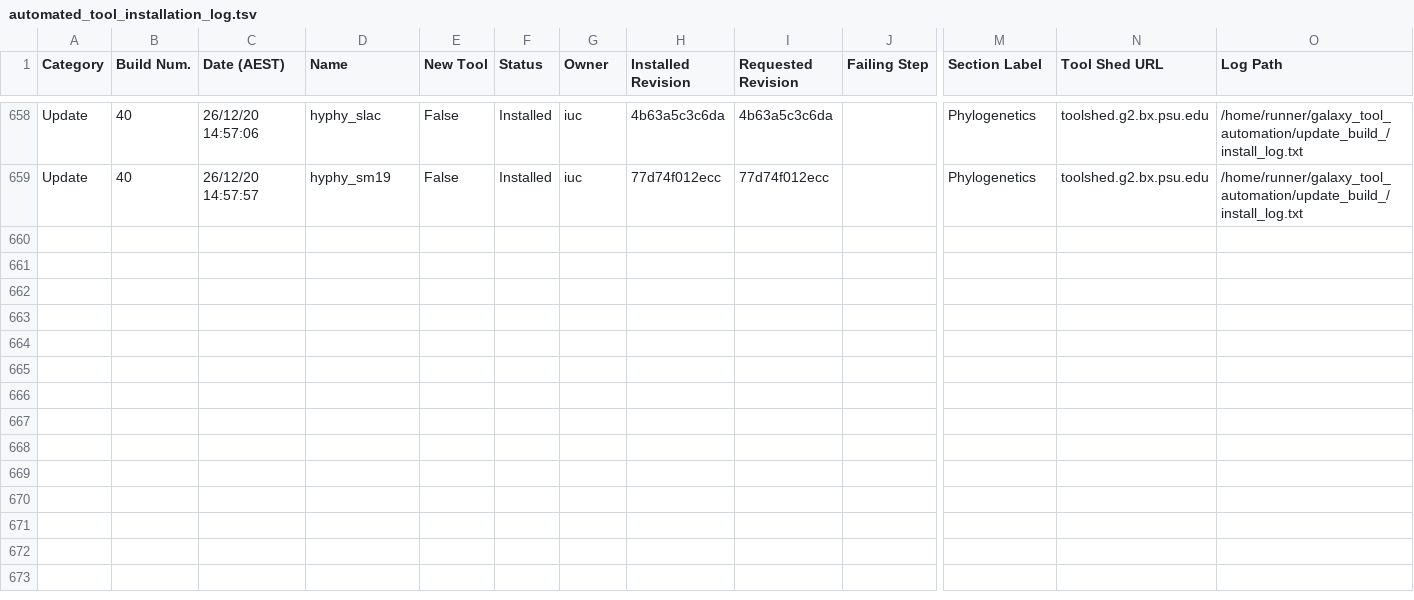
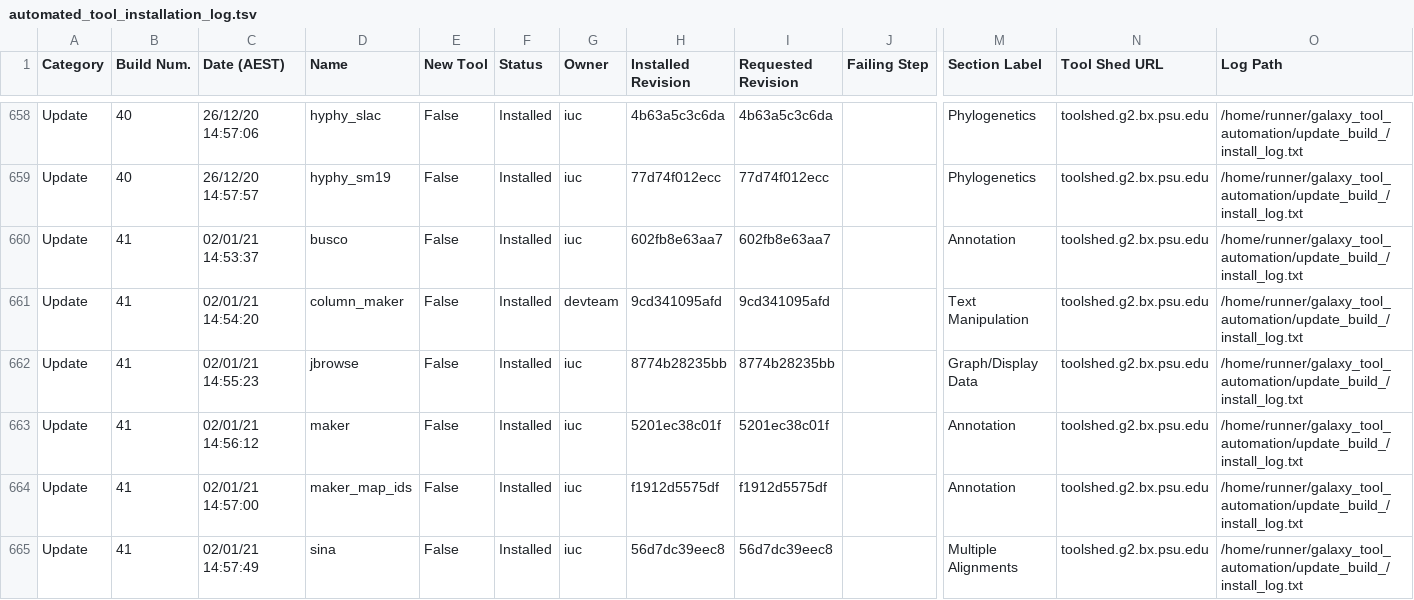
Before and after one commit to usegalaxy-no/usegalaxy-no-tools, a TSV file: automated_tool_installation_log.tsv, drawn as a sheet; only a part is shown, gaps mark what is left out; rows hold the shown columns only; the diff names each change by its address in the sheet, - before the commit and + after, or states it on an @@ line.

Commit message:
GitHub Actions update build 41.

```diff
--- a/automated_tool_installation_log.tsv
+++ b/automated_tool_installation_log.tsv
+row 660: Update | 41 | 02/01/21 14:53:37 | busco | False | Installed | iuc | 602fb8e63aa7 | 602fb8e63aa7 |  | Annotation | toolshed.g2.bx.psu.edu | /home/runner/galaxy_tool_automation/update_build_/install_log.txt
+row 661: Update | 41 | 02/01/21 14:54:20 | column_maker | False | Installed | devteam | 9cd341095afd | 9cd341095afd |  | Text Manipulation | toolshed.g2.bx.psu.edu | /home/runner/galaxy_tool_automation/update_build_/install_log.txt
+row 662: Update | 41 | 02/01/21 14:55:23 | jbrowse | False | Installed | iuc | 8774b28235bb | 8774b28235bb |  | Graph/Display Data | toolshed.g2.bx.psu.edu | /home/runner/galaxy_tool_automation/update_build_/install_log.txt
+row 663: Update | 41 | 02/01/21 14:56:12 | maker | False | Installed | iuc | 5201ec38c01f | 5201ec38c01f |  | Annotation | toolshed.g2.bx.psu.edu | /home/runner/galaxy_tool_automation/update_build_/install_log.txt
+row 664: Update | 41 | 02/01/21 14:57:00 | maker_map_ids | False | Installed | iuc | f1912d5575df | f1912d5575df |  | Annotation | toolshed.g2.bx.psu.edu | /home/runner/galaxy_tool_automation/update_build_/install_log.txt
+row 665: Update | 41 | 02/01/21 14:57:49 | sina | False | Installed | iuc | 56d7dc39eec8 | 56d7dc39eec8 |  | Multiple Alignments | toolshed.g2.bx.psu.edu | /home/runner/galaxy_tool_automation/update_build_/install_log.txt
```
Also changed, not shown: 29 other files.
